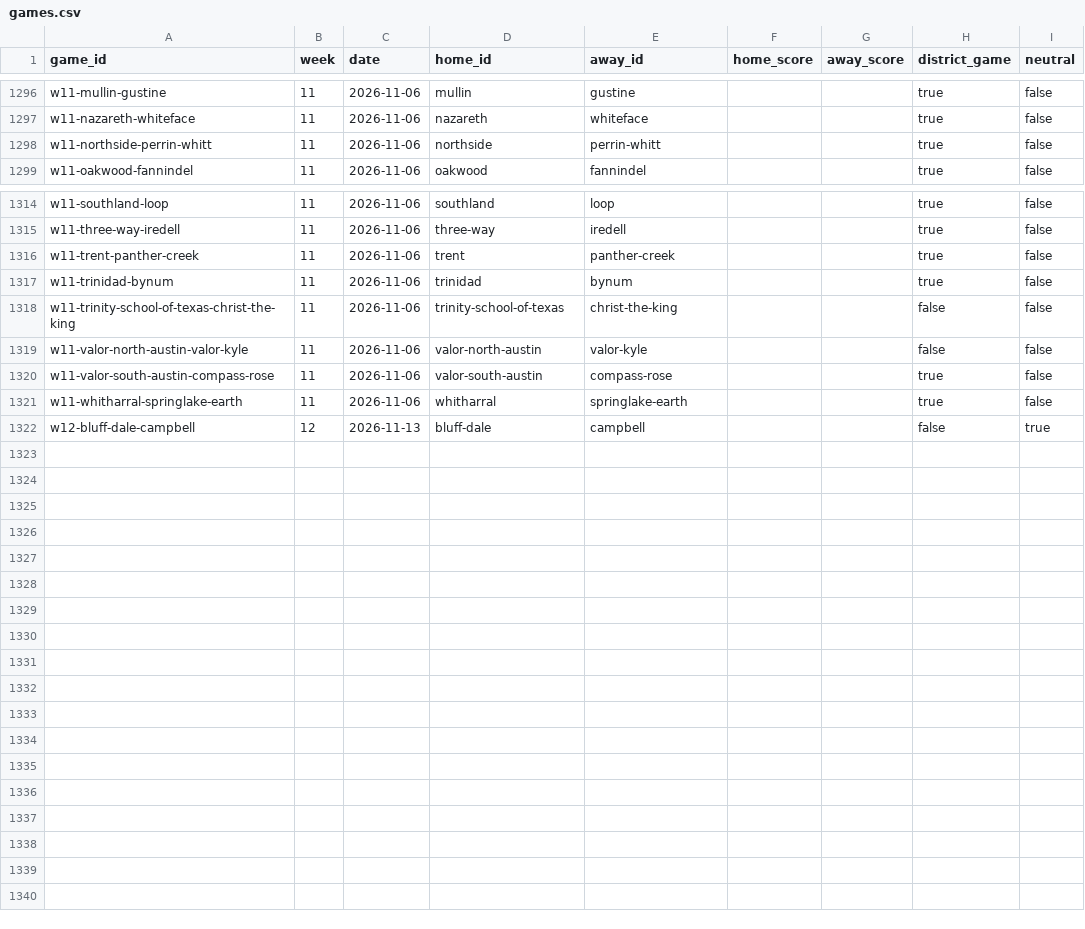
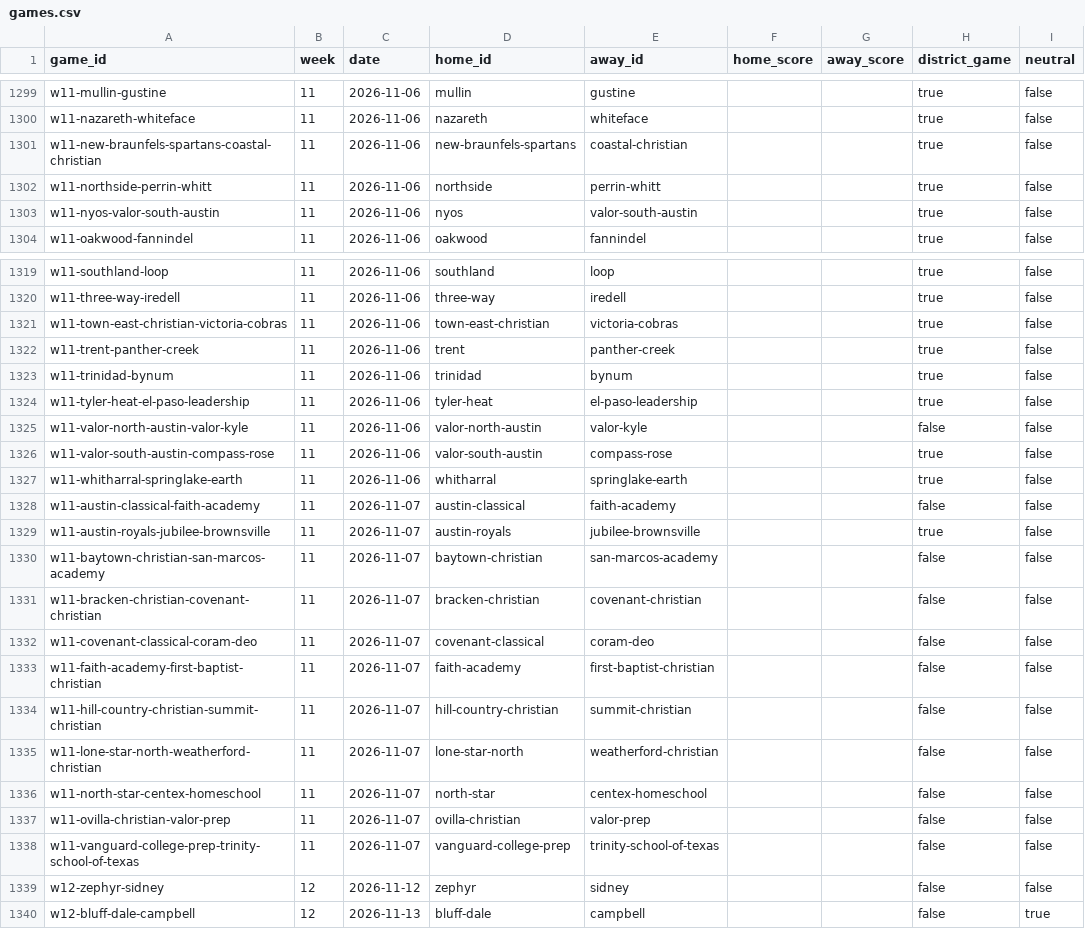
Before and after one commit to rcullens/ranking-tool, a CSV file: sixman_rankings/data/games.csv, drawn as a sheet; only a part is shown, gaps mark what is left out; the diff covers the shown part only.

```diff
--- a/sixman_rankings/data/games.csv
+++ b/sixman_rankings/data/games.csv
@@ -1297,3 +1300,5 @@ w11-mullin-gustine,11,2026-11-06,mullin,gustine,,,true,false
 w11-nazareth-whiteface,11,2026-11-06,nazareth,whiteface,,,true,false
+w11-new-braunfels-spartans-coastal-christian,11,2026-11-06,new-braunfels-spartans,coastal-christian,,,true,false
 w11-northside-perrin-whitt,11,2026-11-06,northside,perrin-whitt,,,true,false
+w11-nyos-valor-south-austin,11,2026-11-06,nyos,valor-south-austin,,,true,false
 w11-oakwood-fannindel,11,2026-11-06,oakwood,fannindel,,,true,false
@@ -1315,5 +1320,6 @@ w11-southland-loop,11,2026-11-06,southland,loop,,,true,false
 w11-three-way-iredell,11,2026-11-06,three-way,iredell,,,true,false
+w11-town-east-christian-victoria-cobras,11,2026-11-06,town-east-christian,victoria-cobras,,,true,false
 w11-trent-panther-creek,11,2026-11-06,trent,panther-creek,,,true,false
 w11-trinidad-bynum,11,2026-11-06,trinidad,bynum,,,true,false
-w11-trinity-school-of-texas-christ-the-king,11,2026-11-06,trinity-school-of-texas,christ-the-king,,,false,false
+w11-tyler-heat-el-paso-leadership,11,2026-11-06,tyler-heat,el-paso-leadership,,,true,false
 w11-valor-north-austin-valor-kyle,11,2026-11-06,valor-north-austin,valor-kyle,,,false,false
@@ -1321,2 +1327,14 @@ w11-valor-south-austin-compass-rose,11,2026-11-06,valor-south-austin,compass-ros
 w11-whitharral-springlake-earth,11,2026-11-06,whitharral,springlake-earth,,,true,false
+w11-austin-classical-faith-academy,11,2026-11-07,austin-classical,faith-academy,,,false,false
+w11-austin-royals-jubilee-brownsville,11,2026-11-07,austin-royals,jubilee-brownsville,,,true,false
+w11-baytown-christian-san-marcos-academy,11,2026-11-07,baytown-christian,san-marcos-academy,,,false,false
+w11-bracken-christian-covenant-christian,11,2026-11-07,bracken-christian,covenant-christian,,,false,false
+w11-covenant-classical-coram-deo,11,2026-11-07,covenant-classical,coram-deo,,,false,false
+w11-faith-academy-first-baptist-christian,11,2026-11-07,faith-academy,first-baptist-christian,,,false,false
+w11-hill-country-christian-summit-christian,11,2026-11-07,hill-country-christian,summit-christian,,,false,false
+w11-lone-star-north-weatherford-christian,11,2026-11-07,lone-star-north,weatherford-christian,,,false,false
+w11-north-star-centex-homeschool,11,2026-11-07,north-star,centex-homeschool,,,false,false
+w11-ovilla-christian-valor-prep,11,2026-11-07,ovilla-christian,valor-prep,,,false,false
+w11-vanguard-college-prep-trinity-school-of-texas,11,2026-11-07,vanguard-college-prep,trinity-school-of-texas,,,false,false
+w12-zephyr-sidney,12,2026-11-12,zephyr,sidney,,,false,false
 w12-bluff-dale-campbell,12,2026-11-13,bluff-dale,campbell,,,false,true
```
Also changed, not shown: 4 added rows, 1 removed row and 8 edited cells elsewhere in this file, 21 other files.
